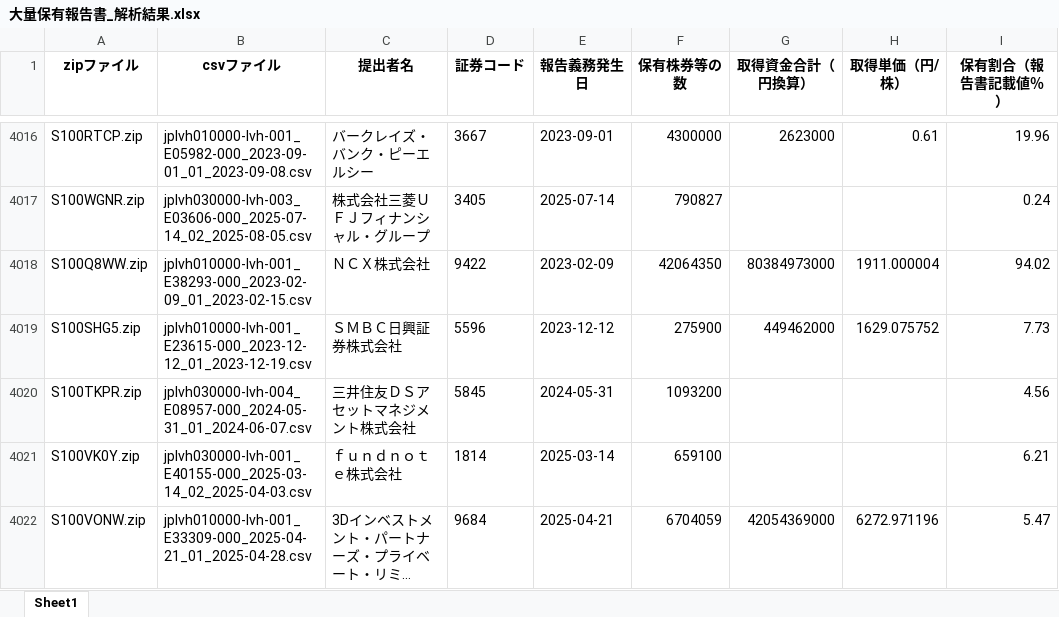
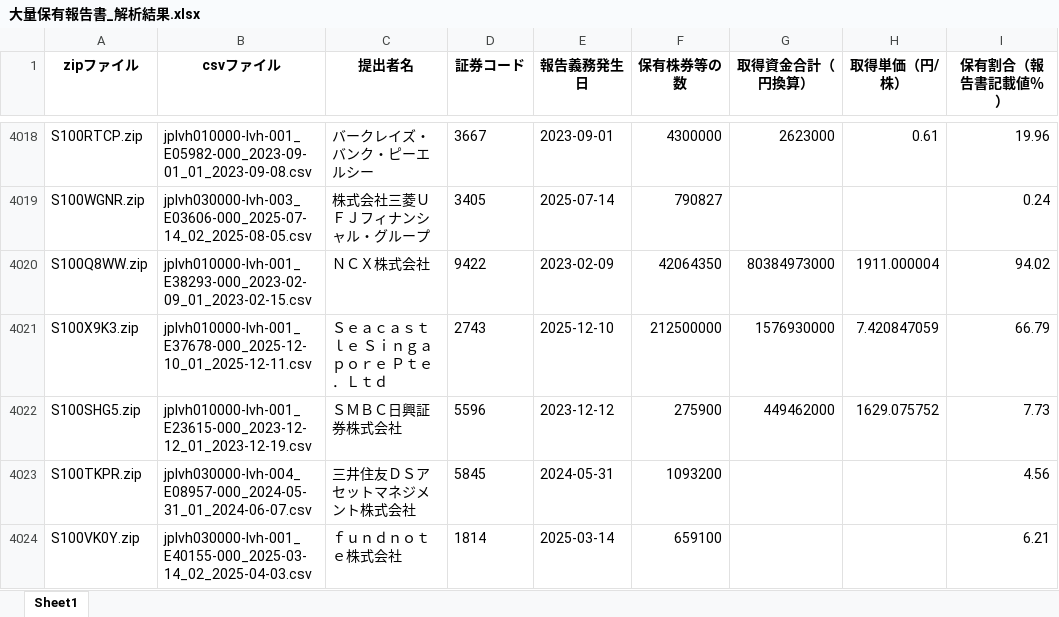
Before and after one commit to harubon1027-pixel/activist-results, an Excel workbook: docs/大量保有報告書_解析結果.xlsx, sheet Sheet1, drawn as a sheet; only a part is shown, gaps mark what is left out; the shorter side is filled out with more unchanged rows; long unchanged cells end in …; values as stored, in another font and other column widths than the file's, no borders; the diff covers the shown part only; the diff names each change by its address in the sheet, - before the commit and + after, or states it on an @@ line.

```diff
--- a/docs/大量保有報告書_解析結果.xlsx (sheet Sheet1)
+++ b/docs/大量保有報告書_解析結果.xlsx (sheet Sheet1)
+row 4021: S100X9K3.zip | jplvh010000-lvh-001_E37678-000_2025-12-10_01_2025-12-11.csv | Ｓｅａｃａｓｔｌｅ Ｓｉｎｇａｐｏｒｅ Ｐｔｅ．Ｌｔｄ | 2743 | 2025-12-10 | 212500000 | 1576930000 | 7.420847059 | 66.79
```
Also changed, not shown: 16 added rows and 11 removed rows elsewhere in this sheet, docs/アクティビスト銘柄_資産判定.xlsx, docs/アクティビスト銘柄一覧.xlsx.
